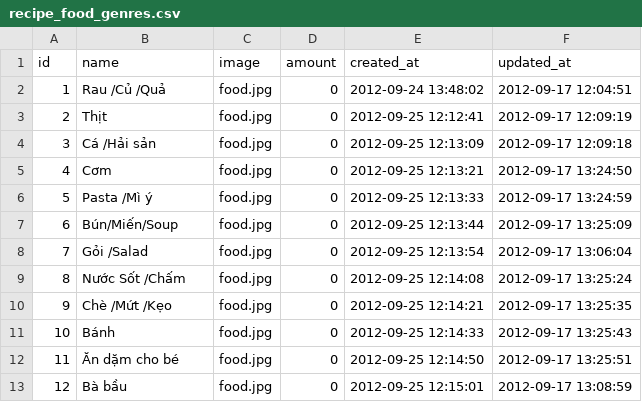
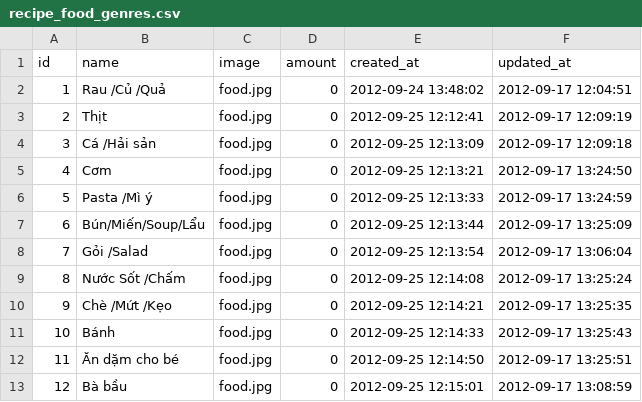
Before and after one commit to baban/ras_vn, a CSV file: db/seeds/recipe_food_genres.csv, drawn as a sheet; the diff names each change by its address in the sheet, - before the commit and + after, or states it on an @@ line.

Commit message:
大カテゴリ修正

```diff
--- a/db/seeds/recipe_food_genres.csv
+++ b/db/seeds/recipe_food_genres.csv
-B7 (name): Bún/Miến/Soup
+B7 (name): Bún/Miến/Soup/Lẩu
```
